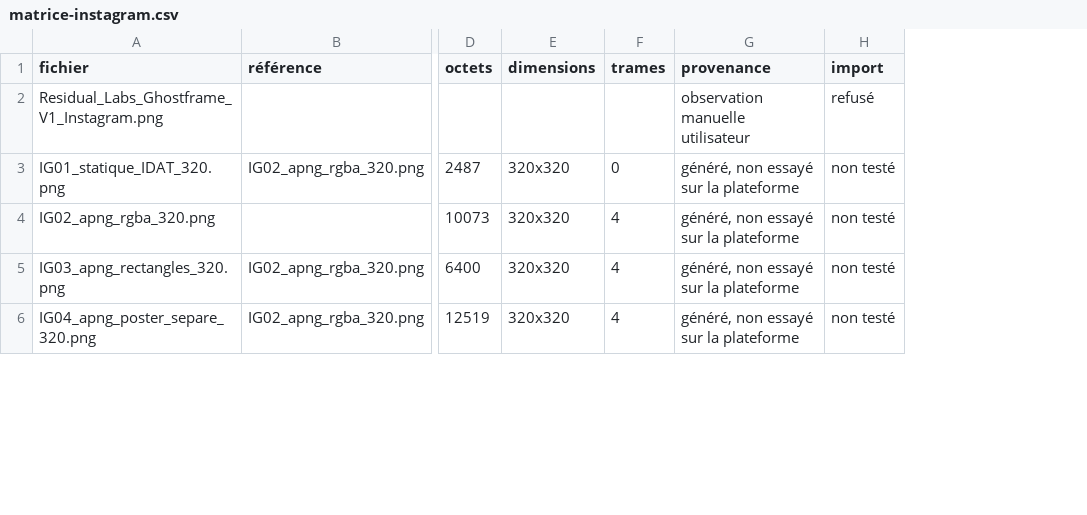
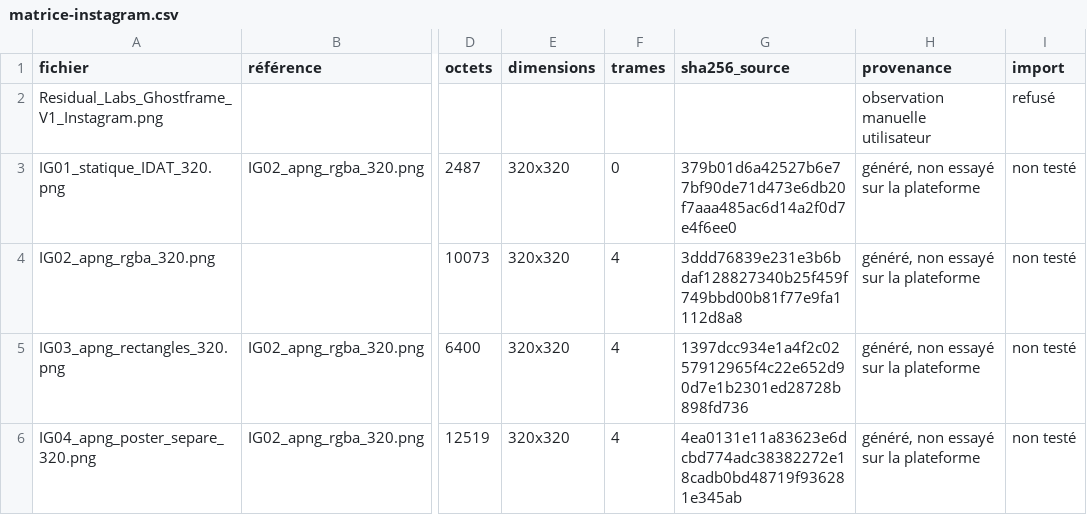
Before and after one commit to zakariagharzouli/project-ghostframe, a CSV file: evidence/phase3/suite/matrice-instagram.csv, drawn as a sheet; only a part is shown, gaps mark what is left out; the diff covers the shown part only; the diff names each change by its address in the sheet, - before the commit and + after, or states it on an @@ line.

```diff
--- a/evidence/phase3/suite/matrice-instagram.csv
+++ b/evidence/phase3/suite/matrice-instagram.csv
+column G (sha256_source), rows 3-6: 379b01d6a42527b6e77bf90de71d473e6db20f7aaa485ac6d14a2f0d7e4f6ee0 | 3ddd76839e231e3b6bdaf128827340b25f459f749bbd00b81f77e9fa1112d8a8 | 1397dcc934e1a4f2c0257912965f4c22e652d90d7e1b2301ed28728b898fd736 | 4ea0131e11a83623e6dcbd774adc38382272e18cadb0bd48719f936281e345ab
```
Also changed, not shown: 5 added rows elsewhere in this file, evidence/phase3/suite/matrice-linkedin.csv, 11 other files.
